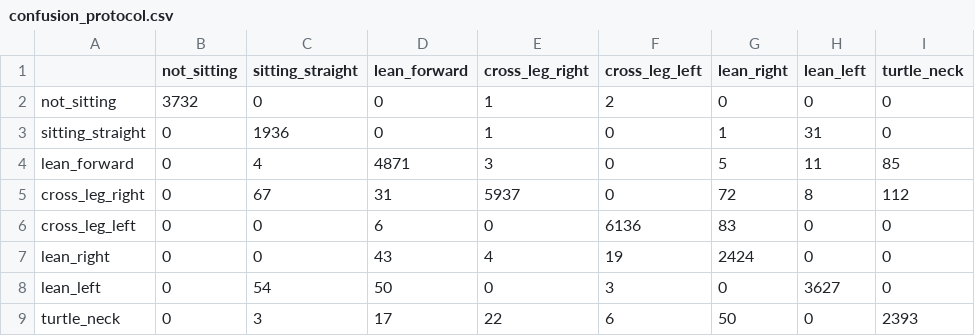
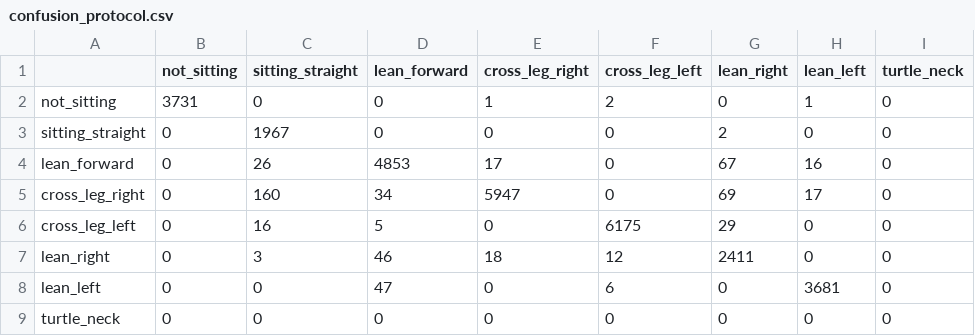
Before and after one commit to dahye1016/AI-Based-Personalized-Posture-Recognition-and-Concentration-Care-System, a CSV file: ml/runs/gbt/confusion_protocol.csv, drawn as a sheet.

```diff
--- a/ml/runs/gbt/confusion_protocol.csv
+++ b/ml/runs/gbt/confusion_protocol.csv
@@ -1,9 +1,9 @@
 ,not_sitting,sitting_straight,lean_forward,cross_leg_right,cross_leg_left,lean_right,lean_left,turtle_neck
-not_sitting,3732,0,0,1,2,0,0,0
-sitting_straight,0,1936,0,1,0,1,31,0
-lean_forward,0,4,4871,3,0,5,11,85
-cross_leg_right,0,67,31,5937,0,72,8,112
-cross_leg_left,0,0,6,0,6136,83,0,0
-lean_right,0,0,43,4,19,2424,0,0
-lean_left,0,54,50,0,3,0,3627,0
-turtle_neck,0,3,17,22,6,50,0,2393
+not_sitting,3731,0,0,1,2,0,1,0
+sitting_straight,0,1967,0,0,0,2,0,0
+lean_forward,0,26,4853,17,0,67,16,0
+cross_leg_right,0,160,34,5947,0,69,17,0
+cross_leg_left,0,16,5,0,6175,29,0,0
+lean_right,0,3,46,18,12,2411,0,0
+lean_left,0,0,47,0,6,0,3681,0
+turtle_neck,0,0,0,0,0,0,0,0
```
Also changed, not shown: ml/runs/gbt/confusion_all.csv, 15 other files.
